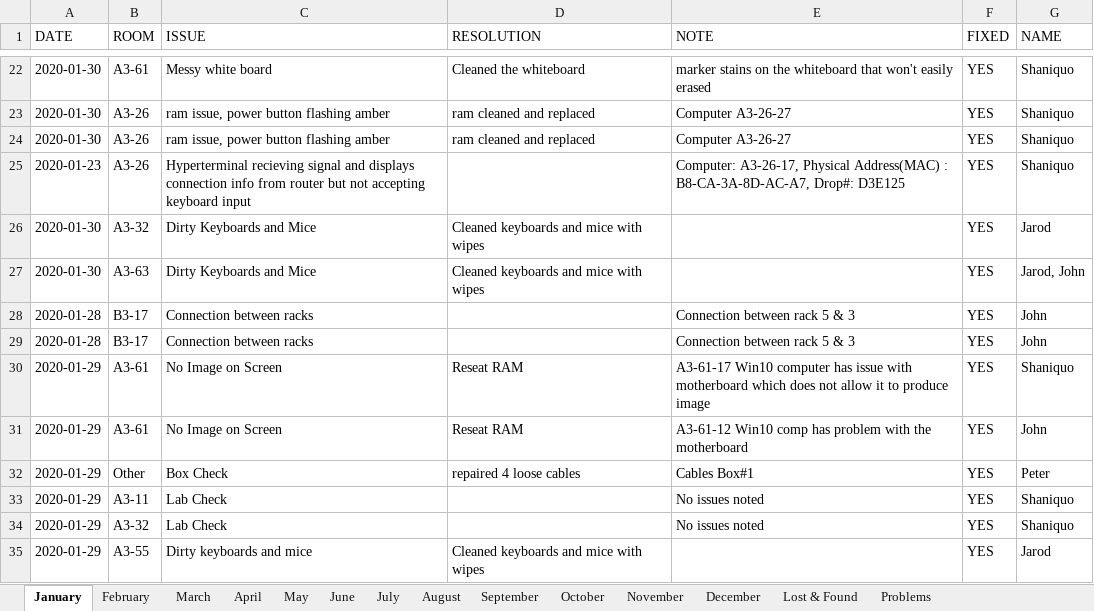
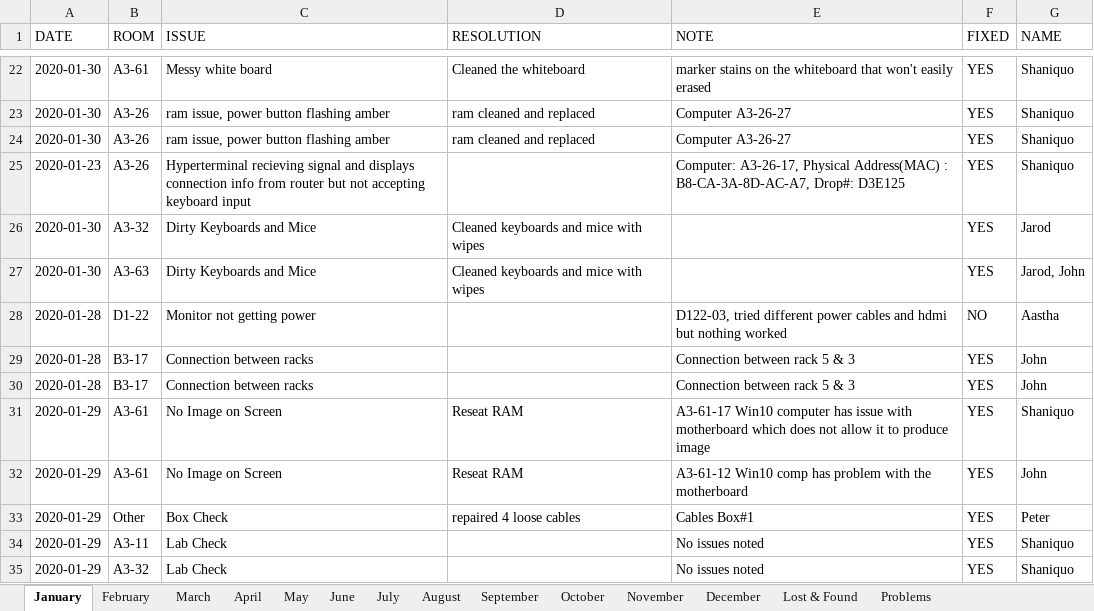
Before and after one commit to Razei/Logbook_v2, an Excel workbook: Report Log 2020.xlsx, sheet January, drawn as a sheet; only a part is shown, gaps mark what is left out; the shorter side is filled out with more unchanged rows; values as stored, in another font and other column widths than the file's, no borders; conditional formats not drawn; the diff names each change by its address in the sheet, - before the commit and + after, or states it on an @@ line.

```diff
--- a/Report Log 2020.xlsx (sheet January)
+++ b/Report Log 2020.xlsx (sheet January)
+row 28: 2020-01-28 | D1-22 | Monitor not getting power |  | D122-03, tried different power cables and hdmi but nothing worked | NO | Aastha
```
Also changed, not shown: sheet March, sheet February, sheet Lost & Found, 10 other files.
